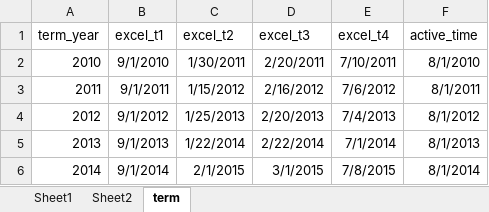
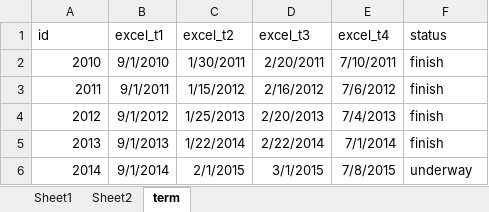
Before and after one commit to ellt/gittest, an Excel workbook: wwwroot/Public/Data/user_data.xlsx, sheet term, drawn as a sheet; values as stored, in another font and other column widths than the file's, no borders; the diff names each change by its address in the sheet, - before the commit and + after, or states it on an @@ line.

```diff
--- a/wwwroot/Public/Data/user_data.xlsx (sheet term)
+++ b/wwwroot/Public/Data/user_data.xlsx (sheet term)
-A1: term_year
+A1: id
-F1: active_time
+F1: status
-F2 (status): 8/1/2010
+F2 (status): finish
-F3 (status): 8/1/2011
+F3 (status): finish
-F4 (status): 8/1/2012
+F4 (status): finish
-F5 (status): 8/1/2013
+F5 (status): finish
-F6 (status): 8/1/2014
+F6 (status): underway
```
Also changed, not shown: sheet Sheet1, Doc/Design/e朗朗项目数据库设计.xlsx, 5 other files.
